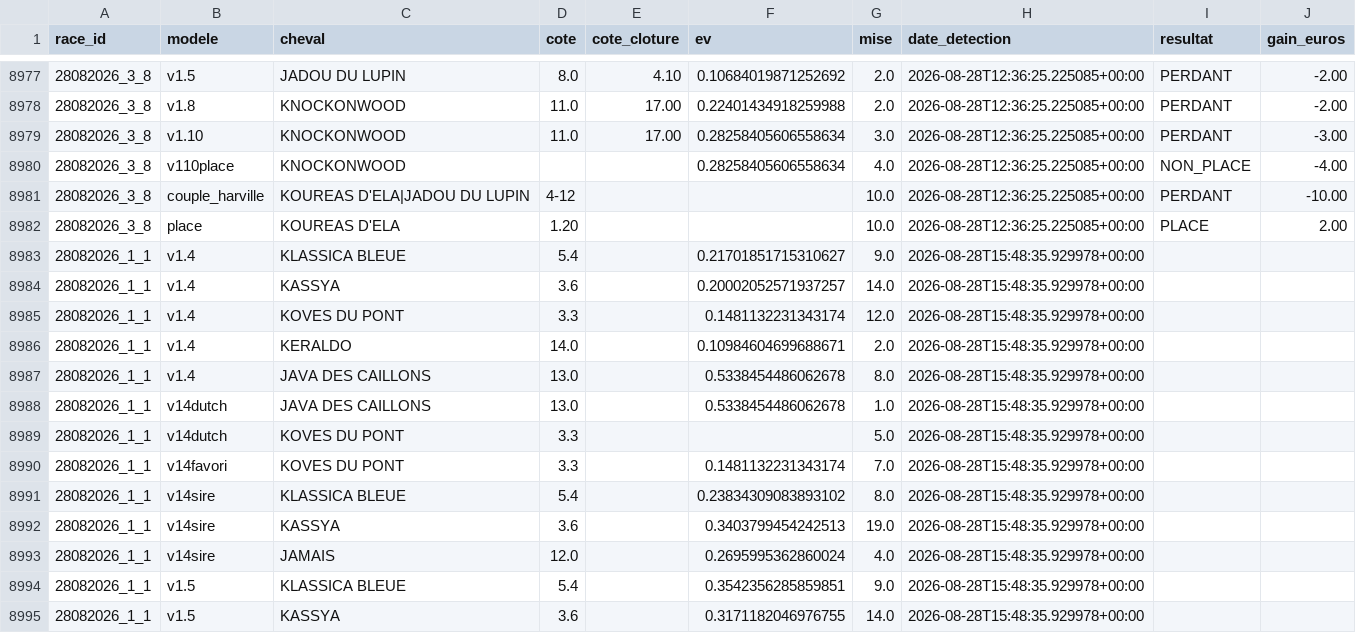
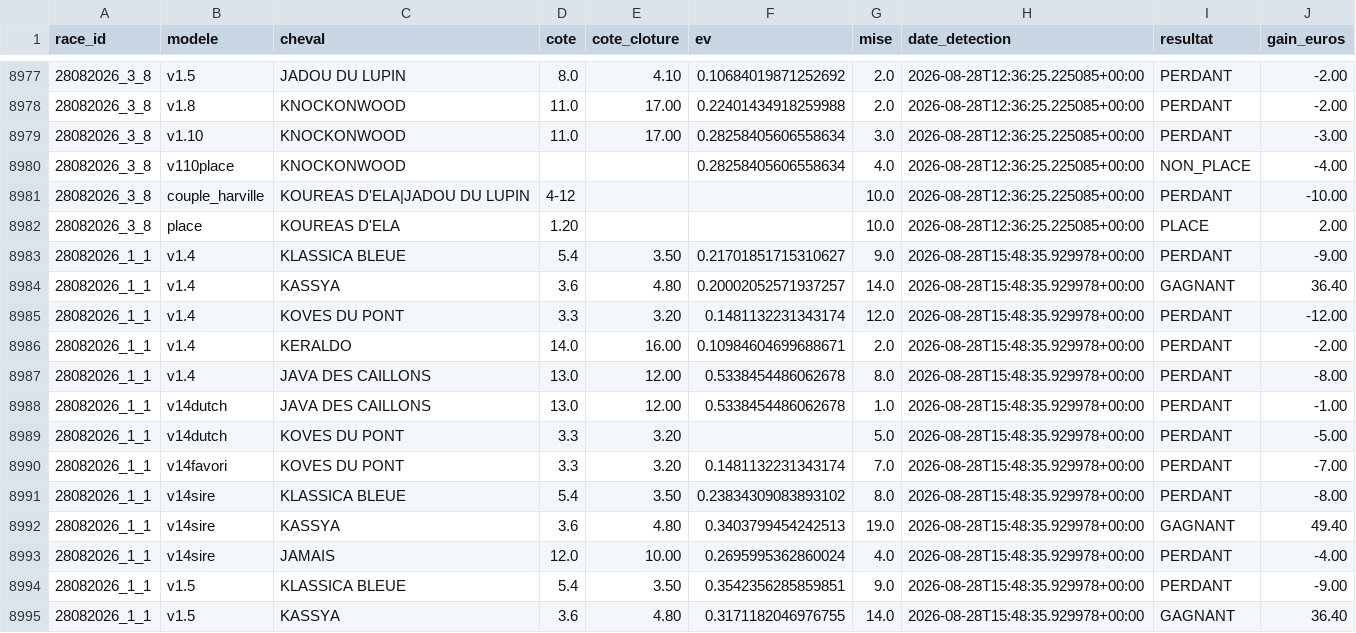
Before and after one commit to Falcon78ux/pmu-paper-trading, a CSV file: paris_virtuels.csv, drawn as a sheet; only a part is shown, gaps mark what is left out; the diff covers the shown part only.

```diff
--- a/paris_virtuels.csv
+++ b/paris_virtuels.csv
@@ -8982,14 +8982,14 @@ race_id,modele,cheval,cote,cote_cloture,ev,mise,date_detection,resultat,gain_eur
 28082026_3_8,place,KOUREAS D'ELA,1.20,,,10.0,2026-08-28T12:36:25.225085+00:00,PLACE,2.00
-28082026_1_1,v1.4,KLASSICA BLEUE,5.4,,0.21701851715310627,9.0,2026-08-28T15:48:35.929978+00:00,,
-28082026_1_1,v1.4,KASSYA,3.6,,0.20002052571937257,14.0,2026-08-28T15:48:35.929978+00:00,,
-28082026_1_1,v1.4,KOVES DU PONT,3.3,,0.1481132231343174,12.0,2026-08-28T15:48:35.929978+00:00,,
-28082026_1_1,v1.4,KERALDO,14.0,,0.10984604699688671,2.0,2026-08-28T15:48:35.929978+00:00,,
-28082026_1_1,v1.4,JAVA DES CAILLONS,13.0,,0.5338454486062678,8.0,2026-08-28T15:48:35.929978+00:00,,
-28082026_1_1,v14dutch,JAVA DES CAILLONS,13.0,,0.5338454486062678,1.0,2026-08-28T15:48:35.929978+00:00,,
-28082026_1_1,v14dutch,KOVES DU PONT,3.3,,,5.0,2026-08-28T15:48:35.929978+00:00,,
-28082026_1_1,v14favori,KOVES DU PONT,3.3,,0.1481132231343174,7.0,2026-08-28T15:48:35.929978+00:00,,
-28082026_1_1,v14sire,KLASSICA BLEUE,5.4,,0.23834309083893102,8.0,2026-08-28T15:48:35.929978+00:00,,
-28082026_1_1,v14sire,KASSYA,3.6,,0.3403799454242513,19.0,2026-08-28T15:48:35.929978+00:00,,
-28082026_1_1,v14sire,JAMAIS,12.0,,0.2695995362860024,4.0,2026-08-28T15:48:35.929978+00:00,,
-28082026_1_1,v1.5,KLASSICA BLEUE,5.4,,0.3542356285859851,9.0,2026-08-28T15:48:35.929978+00:00,,
-28082026_1_1,v1.5,KASSYA,3.6,,0.3171182046976755,14.0,2026-08-28T15:48:35.929978+00:00,,
+28082026_1_1,v1.4,KLASSICA BLEUE,5.4,3.50,0.21701851715310627,9.0,2026-08-28T15:48:35.929978+00:00,PERDANT,-9.00
+28082026_1_1,v1.4,KASSYA,3.6,4.80,0.20002052571937257,14.0,2026-08-28T15:48:35.929978+00:00,GAGNANT,36.40
+28082026_1_1,v1.4,KOVES DU PONT,3.3,3.20,0.1481132231343174,12.0,2026-08-28T15:48:35.929978+00:00,PERDANT,-12.00
+28082026_1_1,v1.4,KERALDO,14.0,16.00,0.10984604699688671,2.0,2026-08-28T15:48:35.929978+00:00,PERDANT,-2.00
+28082026_1_1,v1.4,JAVA DES CAILLONS,13.0,12.00,0.5338454486062678,8.0,2026-08-28T15:48:35.929978+00:00,PERDANT,-8.00
+28082026_1_1,v14dutch,JAVA DES CAILLONS,13.0,12.00,0.5338454486062678,1.0,2026-08-28T15:48:35.929978+00:00,PERDANT,-1.00
+28082026_1_1,v14dutch,KOVES DU PONT,3.3,3.20,,5.0,2026-08-28T15:48:35.929978+00:00,PERDANT,-5.00
+28082026_1_1,v14favori,KOVES DU PONT,3.3,3.20,0.1481132231343174,7.0,2026-08-28T15:48:35.929978+00:00,PERDANT,-7.00
+28082026_1_1,v14sire,KLASSICA BLEUE,5.4,3.50,0.23834309083893102,8.0,2026-08-28T15:48:35.929978+00:00,PERDANT,-8.00
+28082026_1_1,v14sire,KASSYA,3.6,4.80,0.3403799454242513,19.0,2026-08-28T15:48:35.929978+00:00,GAGNANT,49.40
+28082026_1_1,v14sire,JAMAIS,12.0,10.00,0.2695995362860024,4.0,2026-08-28T15:48:35.929978+00:00,PERDANT,-4.00
+28082026_1_1,v1.5,KLASSICA BLEUE,5.4,3.50,0.3542356285859851,9.0,2026-08-28T15:48:35.929978+00:00,PERDANT,-9.00
+28082026_1_1,v1.5,KASSYA,3.6,4.80,0.3171182046976755,14.0,2026-08-28T15:48:35.929978+00:00,GAGNANT,36.40
```
Also changed, not shown: 3 added rows and 66 edited cells elsewhere in this file, diagnostic_couverture.csv, 19 other files.
